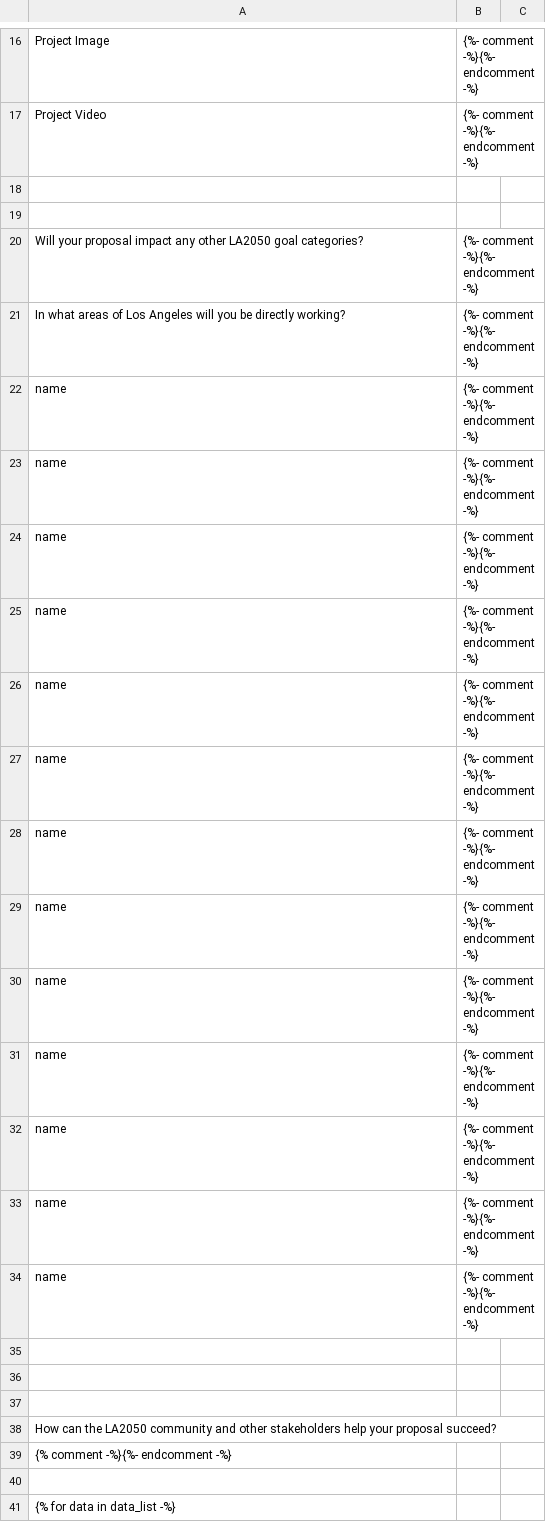
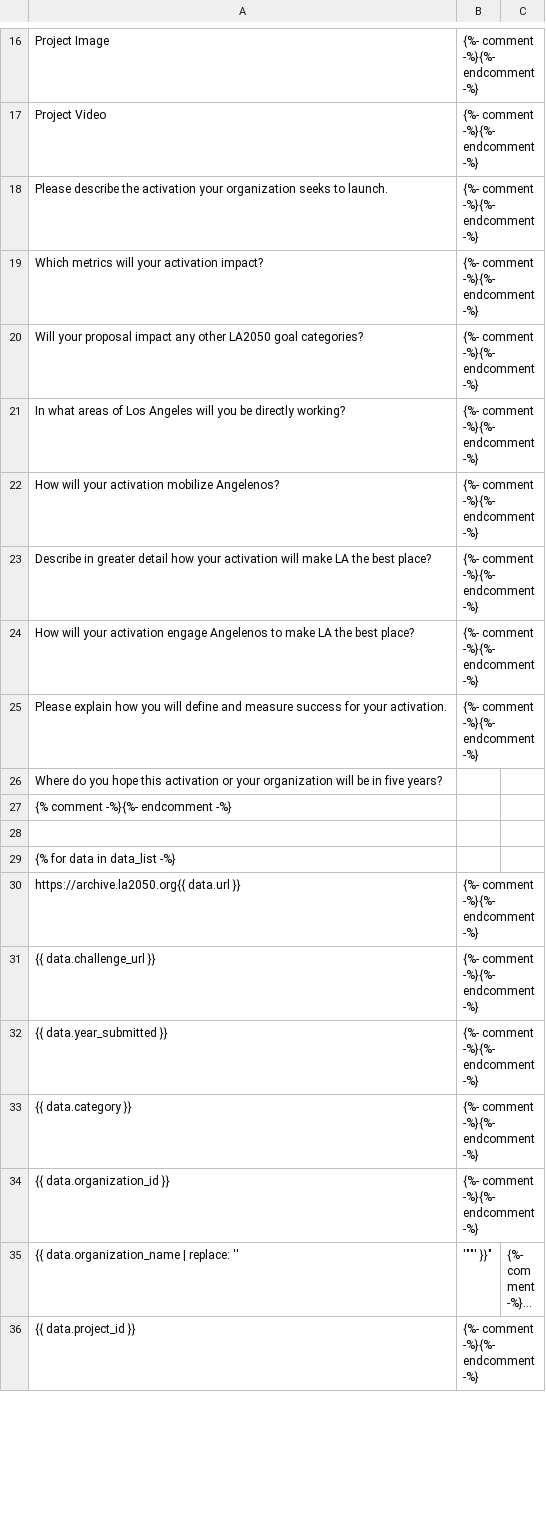
Before and after one commit to la2050/archive, a CSV file: api/2018.csv, drawn as a sheet; only a part is shown, gaps mark what is left out; the shorter side is filled out with more unchanged rows; long unchanged cells end in …; removed rows and columns are numbered as before the commit, all else as after; the diff covers the shown part only; the diff names each change by its address in the sheet, - before the commit and + after, or states it on an @@ line.

```diff
--- a/api/2018.csv
+++ b/api/2018.csv
-row 18: (empty)
+row 18: Please describe the activation your organization seeks to launch. | {%- comment -%}{%- endcomment -%}
-row 19: (empty)
+row 19: Which metrics will your activation impact? | {%- comment -%}{%- endcomment -%}
-A22: name
+A22: How will your activation mobilize Angelenos?
-row 23: name | {%- comment -%}{%- endcomment -%}
-row 24: name | {%- comment -%}{%- endcomment -%}
-row 25: name | {%- comment -%}{%- endcomment -%}
-row 26: name | {%- comment -%}{%- endcomment -%}
-row 27: name | {%- comment -%}{%- endcomment -%}
-row 28: name | {%- comment -%}{%- endcomment -%}
-row 29: name | {%- comment -%}{%- endcomment -%}
-row 30: name | {%- comment -%}{%- endcomment -%}
-row 31: name | {%- comment -%}{%- endcomment -%}
-row 32: name | {%- comment -%}{%- endcomment -%}
-row 33: name | {%- comment -%}{%- endcomment -%}
-row 34: name | {%- comment -%}{%- endcomment -%}
-row 23: (empty)
+row 23: Describe in greater detail how your activation will make LA the best place? | {%- comment -%}{%- endcomment -%}
-row 24: (empty)
+row 24: How will your activation engage Angelenos to make LA the best place? | {%- comment -%}{%- endcomment -%}
-row 25: (empty)
+row 25: Please explain how you will define and measure success for your activation. | {%- comment -%}{%- endcomment -%}
-A26: How can the LA2050 community and other stakeholders help your proposal succeed?
+A26: Where do you hope this activation or your organization will be in five years?
```
Also changed, not shown: 9 added rows, 17 removed rows, 1 moved row and 12 edited cells elsewhere in this file, 2 other files.
